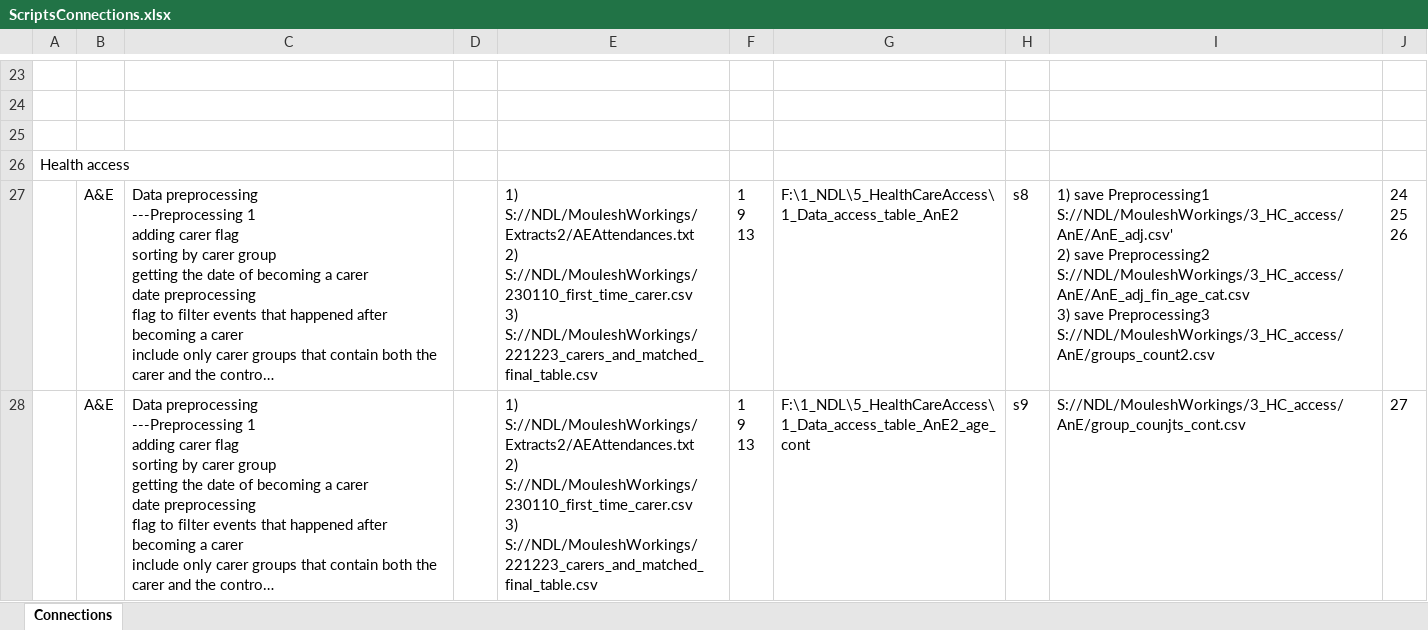
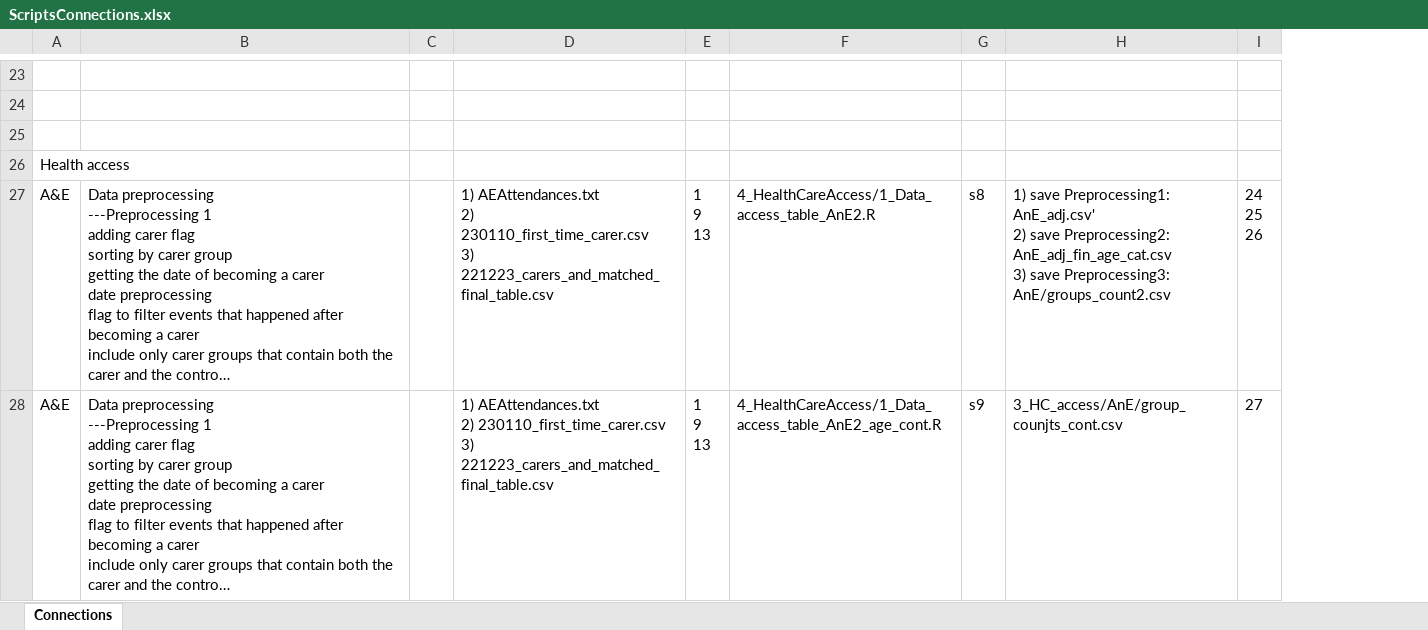
Before and after one commit to egalimov/Network-data-lab.-Unpaid-carers-health, an Excel workbook: ScriptsConnections.xlsx, sheet Connections, drawn as a sheet; only a part is shown, gaps mark what is left out; long unchanged cells end in …; values as stored, in another font and other column widths than the file's, no borders; removed rows and columns are numbered as before the commit, all else as after; ↵ is a line break in a cell; the diff covers the shown part only; the diff names each change by its address in the sheet, - before the commit and + after, or states it on an @@ line.

Commit message:
Updated Readme, ScriptConnections and ScriptScheme

```diff
--- a/ScriptsConnections.xlsx (sheet Connections)
+++ b/ScriptsConnections.xlsx (sheet Connections)
-column A, row 26: Health access
-column E, rows 27-28: 1) S://NDL/MouleshWorkings/Extracts2/AEAttendances.txt ↵ 2) ↵ S://NDL/MouleshWorkings/230110_first_time_carer.csv ↵ 3) ↵ S://NDL/MouleshWorkings/221223_carers_and_matched_final_table.csv | 1) S://NDL/MouleshWorkings/Extracts2/AEAttendances.txt ↵ 2) ↵ S://NDL/MouleshWorkings/230110_first_time_carer.csv ↵ 3) ↵ S://NDL/MouleshWorkings/221223_carers_and_matched_final_table.csv
+column D, rows 27-28: 1) AEAttendances.txt ↵ 2) ↵ 230110_first_time_carer.csv ↵ 3) ↵ 221223_carers_and_matched_final_table.csv | 1) AEAttendances.txt ↵ 2) 230110_first_time_carer.csv ↵ 3) ↵ 221223_carers_and_matched_final_table.csv
-column G, rows 27-28: F:\1_NDL\5_HealthCareAccess\1_Data_access_table_AnE2 | F:\1_NDL\5_HealthCareAccess\1_Data_access_table_AnE2_age_cont
+column F, rows 27-28: 4_HealthCareAccess/1_Data_access_table_AnE2.R | 4_HealthCareAccess/1_Data_access_table_AnE2_age_cont.R
-column I, rows 27-28: 1) save Preprocessing1 ↵ S://NDL/MouleshWorkings/3_HC_access/AnE/AnE_adj.csv' ↵ 2) save Preprocessing2 S://NDL/MouleshWorkings/3_HC_access/AnE/AnE_adj_fin_age_cat.csv ↵ 3) save Preprocessing3 S://NDL/MouleshWorkings/3_HC_access/AnE/groups_count2.csv | S://NDL/MouleshWorkings/3_HC_access/AnE/group_counjts_cont.csv
+column H, rows 27-28: 1) save Preprocessing1: ↵ AnE_adj.csv' ↵ 2) save Preprocessing2: AnE_adj_fin_age_cat.csv ↵ 3) save Preprocessing3: AnE/groups_count2.csv | 3_HC_access/AnE/group_counjts_cont.csv
-A26: (empty)
+A26: Health access
```
Also changed, not shown: 9 added rows, 2 removed rows and 3 edited cells elsewhere in this sheet, 4 other files.
